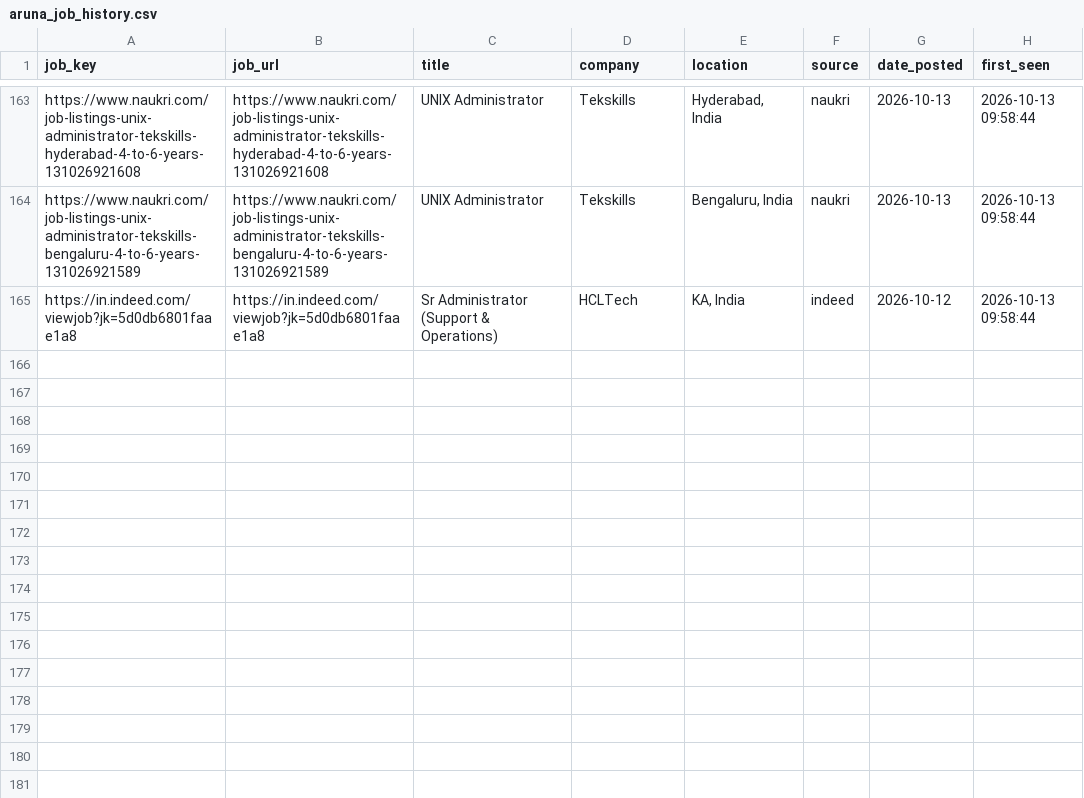
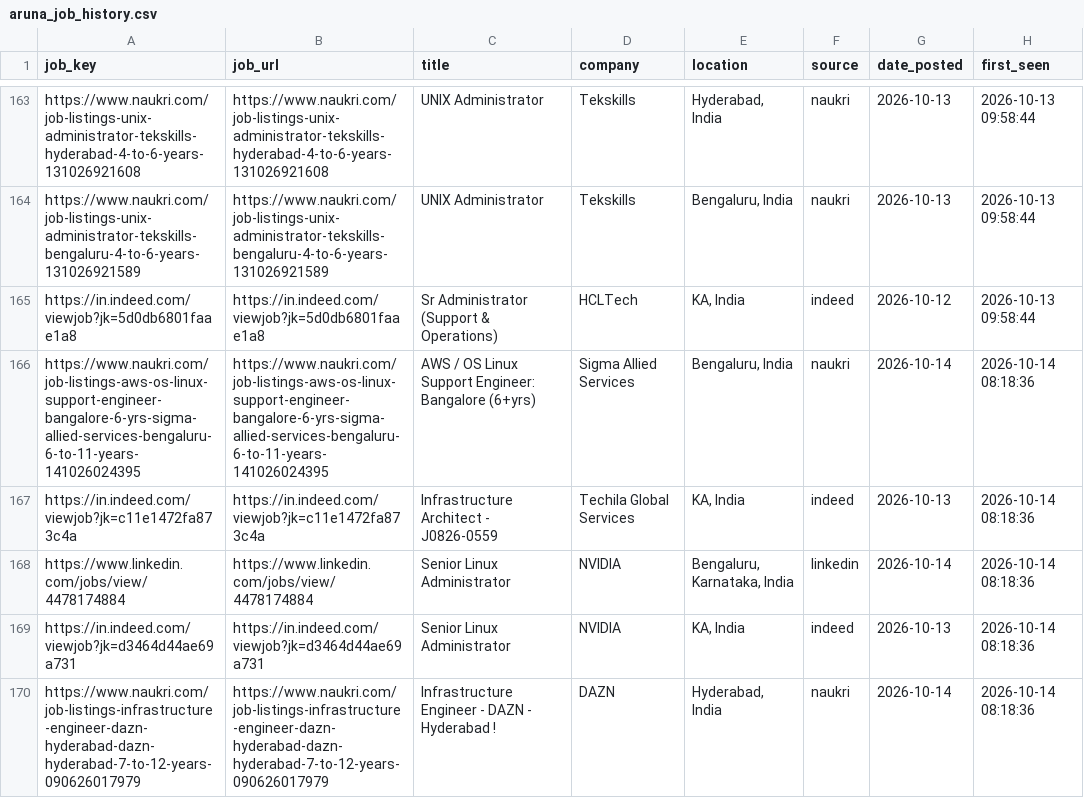
Before and after one commit to sivasinganapalli/job-agent, a CSV file: data/aruna_job_history.csv, drawn as a sheet; only a part is shown, gaps mark what is left out.

```diff
--- a/data/aruna_job_history.csv
+++ b/data/aruna_job_history.csv
@@ -165 +165,6 @@ https://www.naukri.com/job-listings-unix-administrator-tekskills-bengaluru-4-to-
 https://in.indeed.com/viewjob?jk=5d0db6801faae1a8,https://in.indeed.com/viewjob?jk=5d0db6801faae1a8,Sr Administrator (Support & Operations),HCLTech,"KA, India",indeed,2026-10-12,2026-10-13 09:58:44
+https://www.naukri.com/job-listings-aws-os-linux-support-engineer-bangalore-6-yrs-sigma-allied-services-bengaluru-6-to-11-years-141026024395,https://www.naukri.com/job-listings-aws-os-linux-support-engineer-bangalore-6-yrs-sigma-allied-services-bengaluru-6-to-11-years-141026024395,AWS / OS Linux Support Engineer: Bangalore (6+yrs),Sigma Allied Services,"Bengaluru, India",naukri,2026-10-14,2026-10-14 08:18:36
+https://in.indeed.com/viewjob?jk=c11e1472fa873c4a,https://in.indeed.com/viewjob?jk=c11e1472fa873c4a,Infrastructure Architect - J0826-0559,Techila Global Services,"KA, India",indeed,2026-10-13,2026-10-14 08:18:36
+https://www.linkedin.com/jobs/view/4478174884,https://www.linkedin.com/jobs/view/4478174884,Senior Linux Administrator,NVIDIA,"Bengaluru, Karnataka, India",linkedin,2026-10-14,2026-10-14 08:18:36
+https://in.indeed.com/viewjob?jk=d3464d44ae69a731,https://in.indeed.com/viewjob?jk=d3464d44ae69a731,Senior Linux Administrator,NVIDIA,"KA, India",indeed,2026-10-13,2026-10-14 08:18:36
+https://www.naukri.com/job-listings-infrastructure-engineer-dazn-hyderabad-dazn-hyderabad-7-to-12-years-090626017979,https://www.naukri.com/job-listings-infrastructure-engineer-dazn-hyderabad-dazn-hyderabad-7-to-12-years-090626017979,Infrastructure Engineer - DAZN - Hyderabad !,DAZN,"Hyderabad, India",naukri,2026-10-14,2026-10-14 08:18:36
```
Also changed, not shown: data/aruna_jobs.csv, 1 other file.
